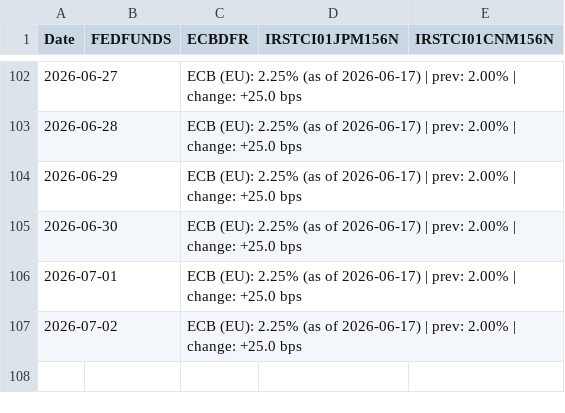
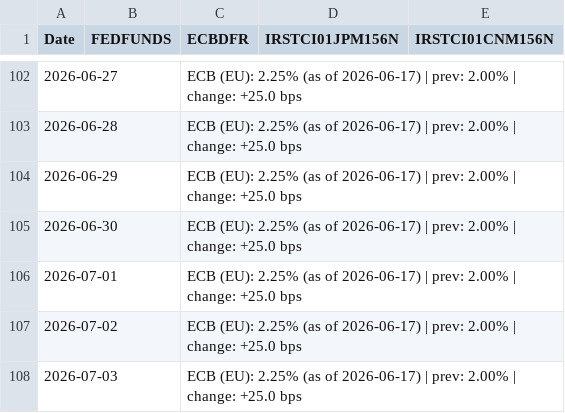
Before and after one commit to Mike7205/General_F2, a CSV file: data/fred_rates_bucket.csv, drawn as a sheet; only a part is shown, gaps mark what is left out.

```diff
--- a/data/fred_rates_bucket.csv
+++ b/data/fred_rates_bucket.csv
@@ -107 +107,2 @@ Date,FEDFUNDS,ECBDFR,IRSTCI01JPM156N,IRSTCI01CNM156N
 2026-07-02,,ECB (EU): 2.25% (as of 2026-06-17) | prev: 2.00% | change: +25.0 bps,,
+2026-07-03,,ECB (EU): 2.25% (as of 2026-06-17) | prev: 2.00% | change: +25.0 bps,,
```
Also changed, not shown: data/alpha_vantage_bucket.csv, data/coingecko_bucket.csv, 4 other files.
